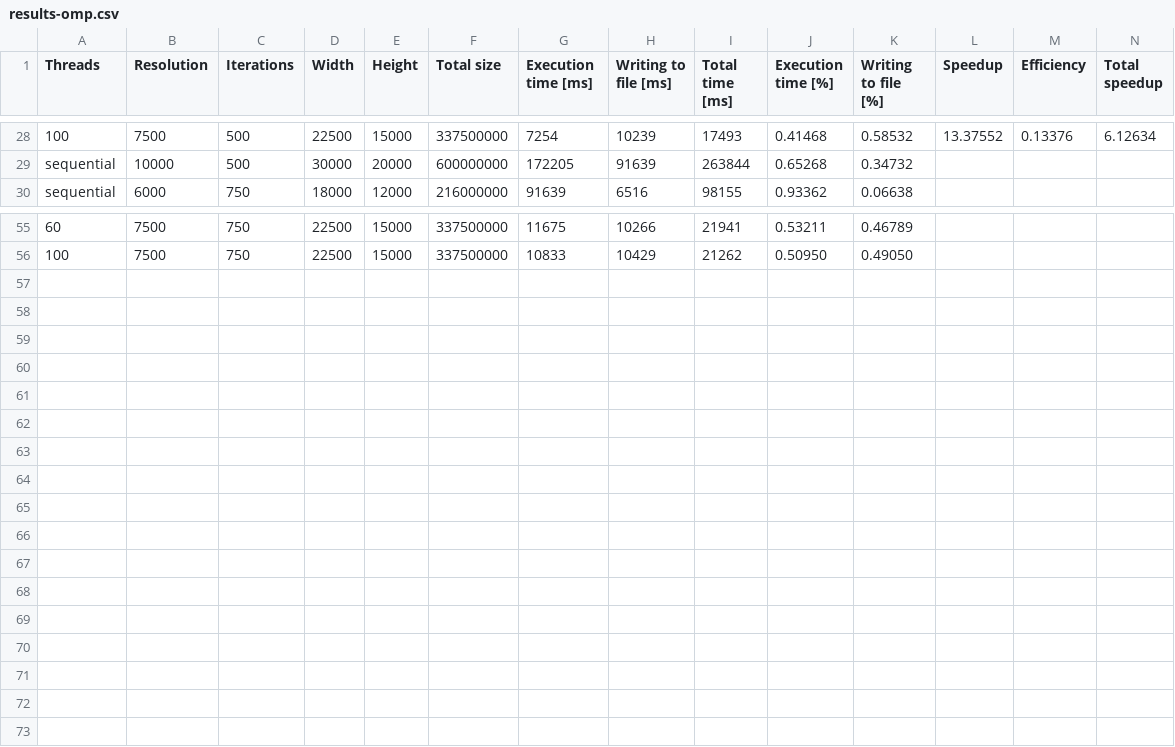
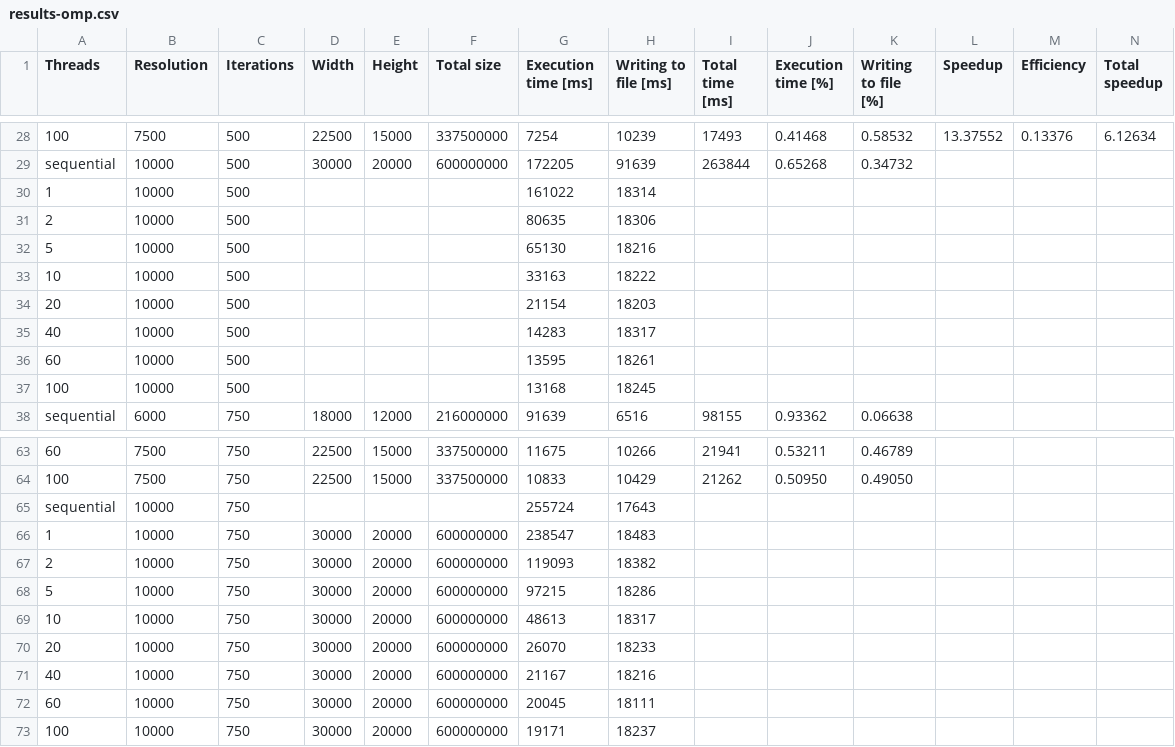
Before and after one commit to marussia239/HPC_2024_2025, a CSV file: project/openmp/results-omp.csv, drawn as a sheet; only a part is shown, gaps mark what is left out; rows hold the shown columns only; the diff names each change by its address in the sheet, - before the commit and + after, or states it on an @@ line.

Commit message:
Added data for 10000 iterations for Mandelbrot OpenMP

```diff
--- a/project/openmp/results-omp.csv
+++ b/project/openmp/results-omp.csv
+row 30: 1 | 10000 | 500 |  |  |  | 161022 | 18314
+row 31: 2 | 10000 | 500 |  |  |  | 80635 | 18306
+row 32: 5 | 10000 | 500 |  |  |  | 65130 | 18216
+row 33: 10 | 10000 | 500 |  |  |  | 33163 | 18222
+row 34: 20 | 10000 | 500 |  |  |  | 21154 | 18203
+row 35: 40 | 10000 | 500 |  |  |  | 14283 | 18317
+row 36: 60 | 10000 | 500 |  |  |  | 13595 | 18261
+row 37: 100 | 10000 | 500 |  |  |  | 13168 | 18245
+row 65: sequential | 10000 | 750 |  |  |  | 255724 | 17643
+row 66: 1 | 10000 | 750 | 30000 | 20000 | 600000000 | 238547 | 18483
+row 67: 2 | 10000 | 750 | 30000 | 20000 | 600000000 | 119093 | 18382
+row 68: 5 | 10000 | 750 | 30000 | 20000 | 600000000 | 97215 | 18286
+row 69: 10 | 10000 | 750 | 30000 | 20000 | 600000000 | 48613 | 18317
+row 70: 20 | 10000 | 750 | 30000 | 20000 | 600000000 | 26070 | 18233
+row 71: 40 | 10000 | 750 | 30000 | 20000 | 600000000 | 21167 | 18216
+row 72: 60 | 10000 | 750 | 30000 | 20000 | 600000000 | 20045 | 18111
+row 73: 100 | 10000 | 750 | 30000 | 20000 | 600000000 | 19171 | 18237
```
Also changed, not shown: 1 other file.
